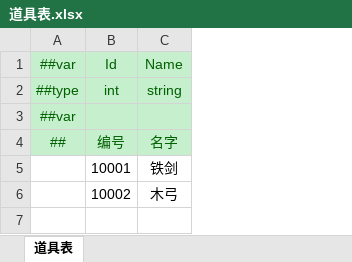
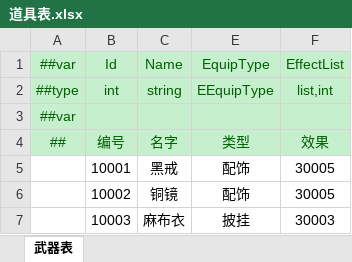
Before and after one commit to cnImpulse/HEDAO, an Excel workbook: 新导表工具/DataTables/Datas/道具表.xlsx, sheet 武器表, drawn as a sheet; values as stored, in another font and other column widths than the file's, no borders; the diff names each change by its address in the sheet, - before the commit and + after, or states it on an @@ line.

```diff
--- a/新导表工具/DataTables/Datas/道具表.xlsx (sheet 武器表)
+++ b/新导表工具/DataTables/Datas/道具表.xlsx (sheet 武器表)
-sheet tab: 道具表
+sheet tab: 武器表
+column E, rows 1-6: EquipType | EEquipType |  | 类型 | 配饰 | 配饰
+column F, rows 1-6: EffectList | list,int |  | 效果 | 30005 | 30005
-C5: 铁剑
+C5: 黑戒
-C6: 木弓
+C6: 铜镜
+row 7:  | 10003 | 麻布衣 | 披挂 | 30003
```
Also changed, not shown: hidden cells, 新导表工具/DataTables/Datas/__tables__.xlsx, 新导表工具/DataTables/Datas/技能表.xlsx, 45 other files.
